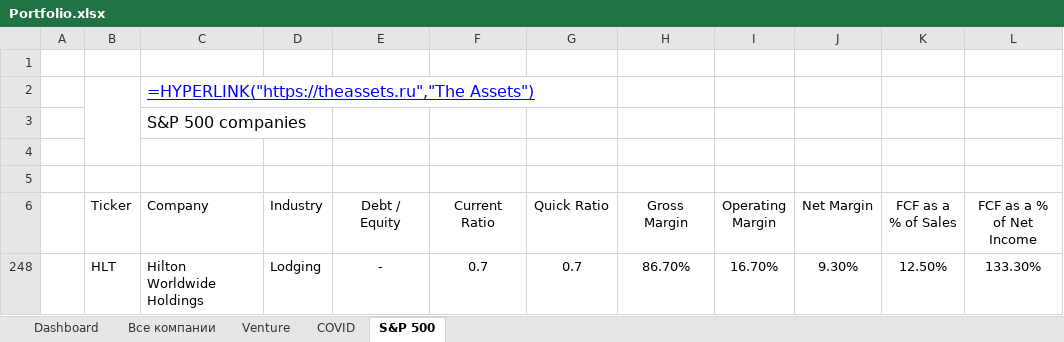
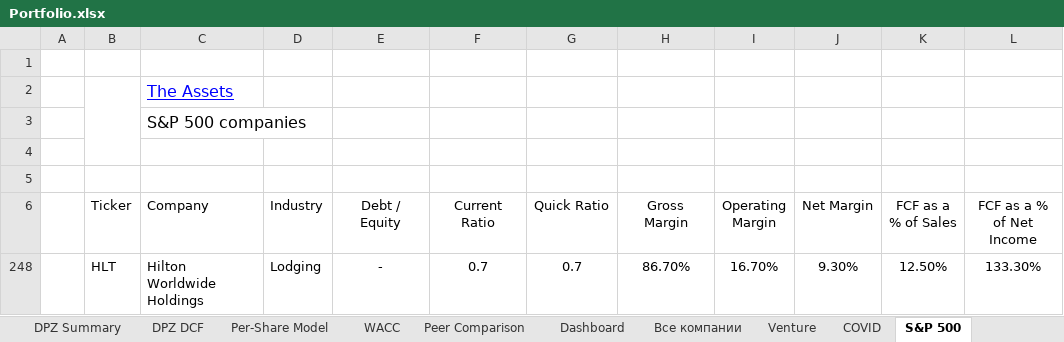
Before and after one commit to Semenka/SP500, an Excel workbook: Portfolio.xlsx, sheet S&P 500, drawn as a sheet; values as stored, in another font and other column widths than the file's, no borders; formulas without a stored value are shown as written; the diff names each change by its address in the sheet, - before the commit and + after, or states it on an @@ line.

```diff
--- a/Portfolio.xlsx (sheet S&P 500)
+++ b/Portfolio.xlsx (sheet S&P 500)
+sheet tab: DPZ Summary
+sheet tab: DPZ DCF
+sheet tab: Per-Share Model
+sheet tab: WACC
+sheet tab: Peer Comparison
-C2 (Company): =HYPERLINK("https://theassets.ru","The Assets")
+C2 (Company): The Assets
```
Also changed, not shown: sheet Dashboard, sheet Все компании, sheet Venture, sheet COVID, other sheet tabs, 4 other files.
